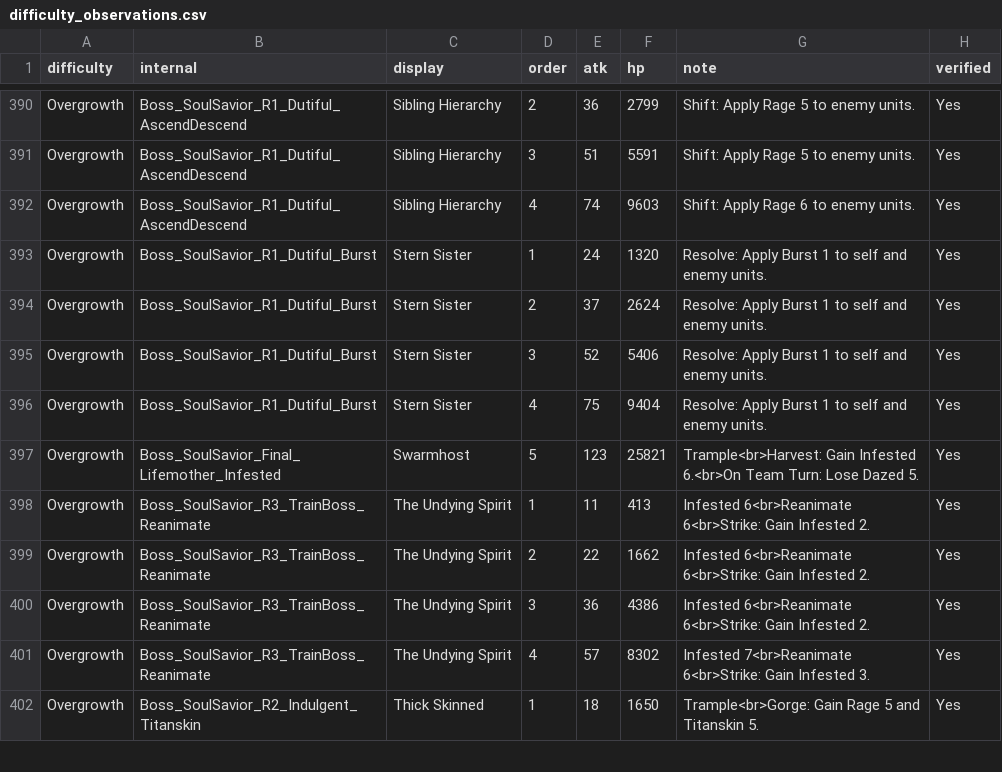
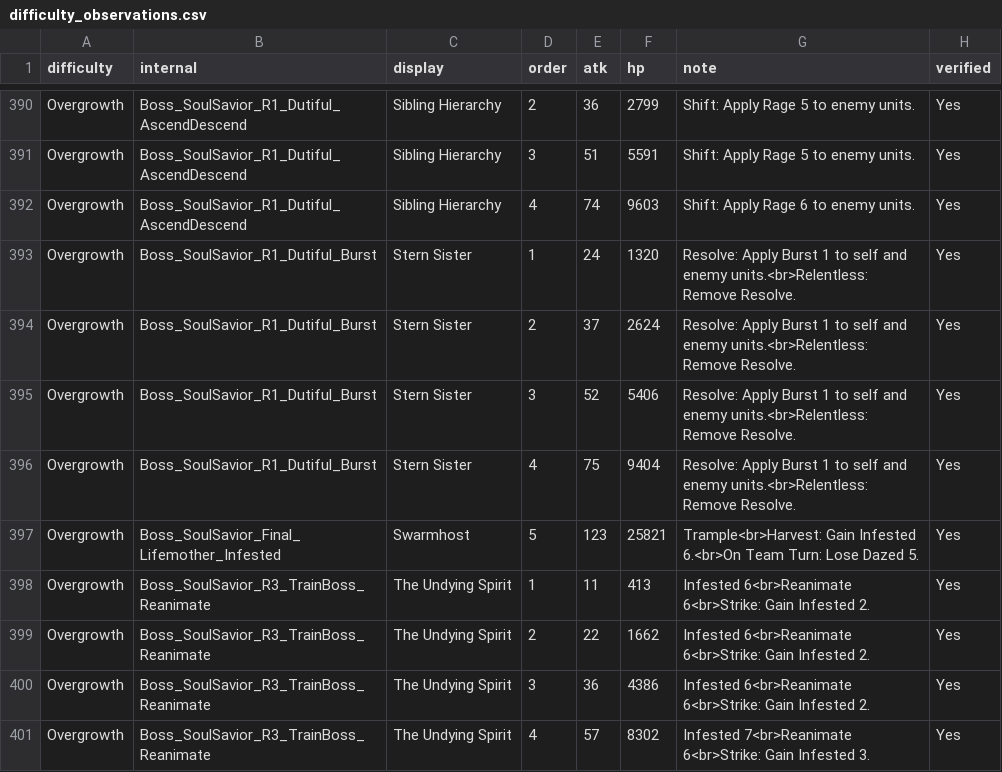
Before and after one commit to mashpanic/sstracker, a CSV file: difficulty_observations.csv, drawn as a sheet; only a part is shown, gaps mark what is left out; the shorter side is filled out with more unchanged rows.

```diff
--- a/difficulty_observations.csv
+++ b/difficulty_observations.csv
@@ -392,6 +392,6 @@ Overgrowth,Boss_SoulSavior_R1_Dutiful_AscendDescend,Sibling Hierarchy,3,51,5591,
 Overgrowth,Boss_SoulSavior_R1_Dutiful_AscendDescend,Sibling Hierarchy,4,74,9603,Shift: Apply Rage 6 to enemy units.,Yes
-Overgrowth,Boss_SoulSavior_R1_Dutiful_Burst,Stern Sister,1,24,1320,Resolve: Apply Burst 1 to self and enemy units.,Yes
-Overgrowth,Boss_SoulSavior_R1_Dutiful_Burst,Stern Sister,2,37,2624,Resolve: Apply Burst 1 to self and enemy units.,Yes
-Overgrowth,Boss_SoulSavior_R1_Dutiful_Burst,Stern Sister,3,52,5406,Resolve: Apply Burst 1 to self and enemy units.,Yes
-Overgrowth,Boss_SoulSavior_R1_Dutiful_Burst,Stern Sister,4,75,9404,Resolve: Apply Burst 1 to self and enemy units.,Yes
+Overgrowth,Boss_SoulSavior_R1_Dutiful_Burst,Stern Sister,1,24,1320,Resolve: Apply Burst 1 to self and enemy units.<br>Relentless: Remove Resolve.,Yes
+Overgrowth,Boss_SoulSavior_R1_Dutiful_Burst,Stern Sister,2,37,2624,Resolve: Apply Burst 1 to self and enemy units.<br>Relentless: Remove Resolve.,Yes
+Overgrowth,Boss_SoulSavior_R1_Dutiful_Burst,Stern Sister,3,52,5406,Resolve: Apply Burst 1 to self and enemy units.<br>Relentless: Remove Resolve.,Yes
+Overgrowth,Boss_SoulSavior_R1_Dutiful_Burst,Stern Sister,4,75,9404,Resolve: Apply Burst 1 to self and enemy units.<br>Relentless: Remove Resolve.,Yes
 Overgrowth,Boss_SoulSavior_Final_Lifemother_Infested,Swarmhost,5,123,25821,Trample<br>Harvest: Gain Infested 6.<br>On Team Turn: Lose Dazed 5.,Yes
```
Also changed, not shown: 1 other file.
